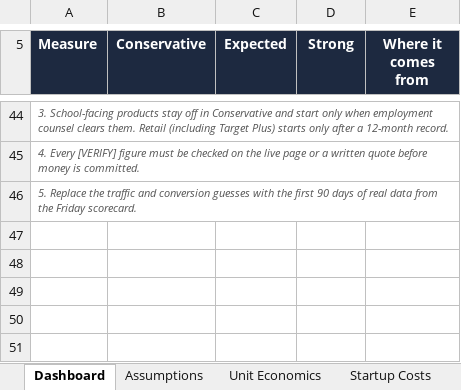
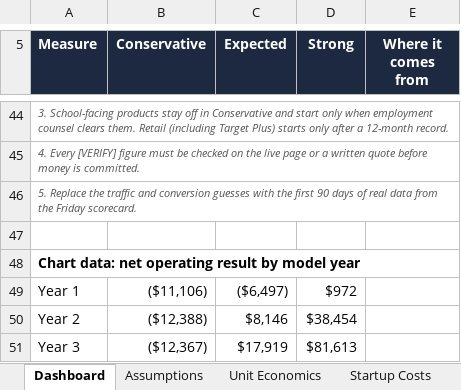
Before and after one commit to afleisher222/playbeforepixels, an Excel workbook: business/PlayBeforePixels_Financial_Model.xlsx, sheet Dashboard, drawn as a sheet; only a part is shown, gaps mark what is left out; values as stored, in another font and other column widths than the file's, no borders; charts and pictures not drawn; the diff names each change by its address in the sheet, - before the commit and + after, or states it on an @@ line.

```diff
--- a/business/PlayBeforePixels_Financial_Model.xlsx (sheet Dashboard)
+++ b/business/PlayBeforePixels_Financial_Model.xlsx (sheet Dashboard)
+row 47: (empty)
+row 48: Chart data: net operating result by model year
+row 49: Year 1 | ($11,106) | ($6,497) | $972
+row 50: Year 2 | ($12,388) | $8,146 | $38,454
+row 51: Year 3 | ($12,367) | $17,919 | $81,613
```
Also changed, not shown: charts or pictures, 22 other files.
